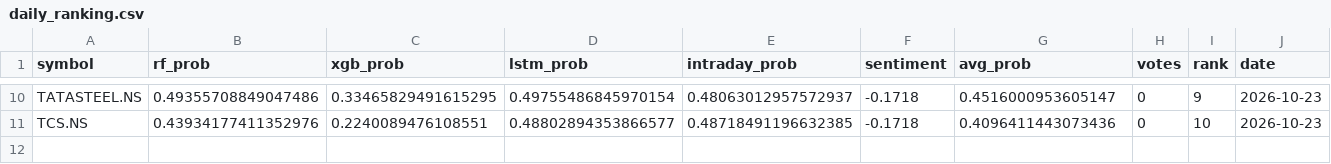
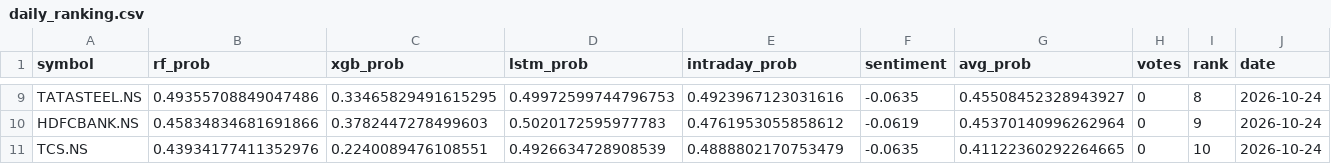
Before and after one commit to Haik11kashiyani/project-aegis, a CSV file: data/daily_ranking.csv, drawn as a sheet; only a part is shown, gaps mark what is left out; addresses are those after the commit; the diff covers the shown part only; the diff names each change by its address in the sheet, - before the commit and + after, or states it on an @@ line.

```diff
--- a/data/daily_ranking.csv
+++ b/data/daily_ranking.csv
-D9 (lstm_prob): 0.49755486845970154
+D9 (lstm_prob): 0.49972599744796753
-E9 (intraday_prob): 0.48063012957572937
+E9 (intraday_prob): 0.4923967123031616
-F9 (sentiment): -0.1718
+F9 (sentiment): -0.0635
-G9 (avg_prob): 0.4516000953605147
+G9 (avg_prob): 0.45508452328943927
-I9 (rank): 9
+I9 (rank): 8
-J9 (date): 2026-10-23
+J9 (date): 2026-10-24
+row 10: HDFCBANK.NS | 0.45834834681691866 | 0.3782447278499603 | 0.5020172595977783 | 0.4761953055858612 | -0.0619 | 0.45370140996262964 | 0 | 9 | 2026-10-24
-D11 (lstm_prob): 0.48802894353866577
+D11 (lstm_prob): 0.4926634728908539
-E11 (intraday_prob): 0.48718491196632385
+E11 (intraday_prob): 0.4888802170753479
-F11 (sentiment): -0.1718
+F11 (sentiment): -0.0635
-G11 (avg_prob): 0.4096411443073436
+G11 (avg_prob): 0.41122360292264665
-J11 (date): 2026-10-23
+J11 (date): 2026-10-24
```
Also changed, not shown: 2 added rows, 3 removed rows and 28 edited cells elsewhere in this file, 8 other files.
